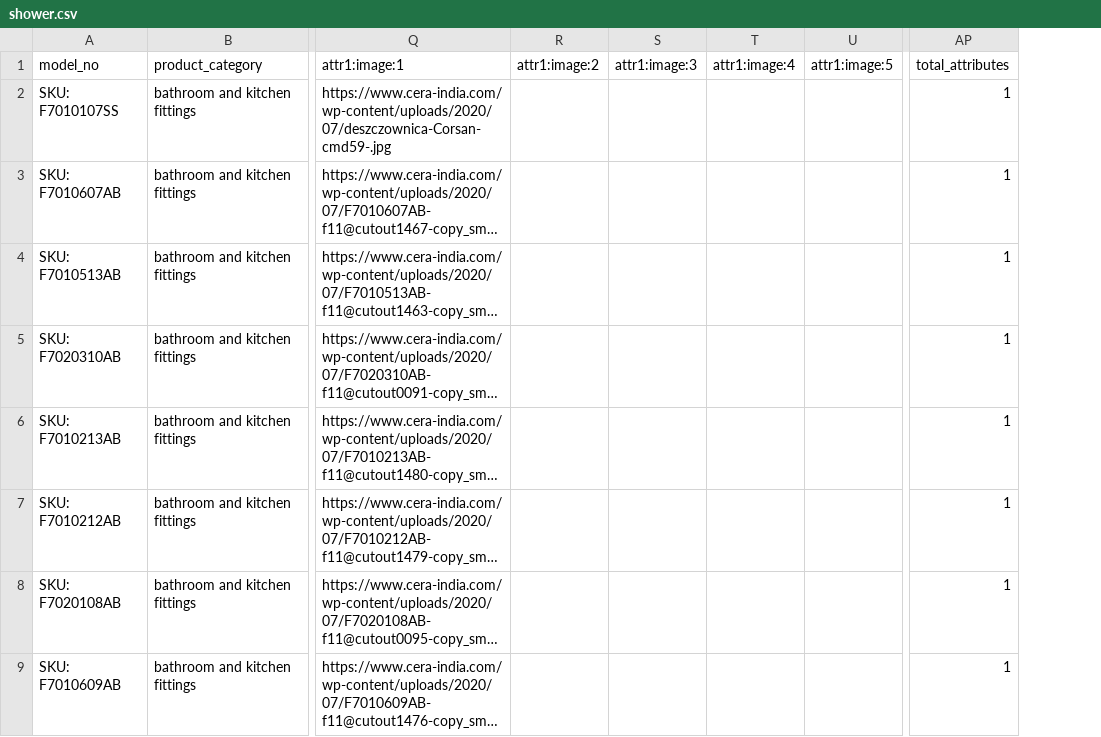
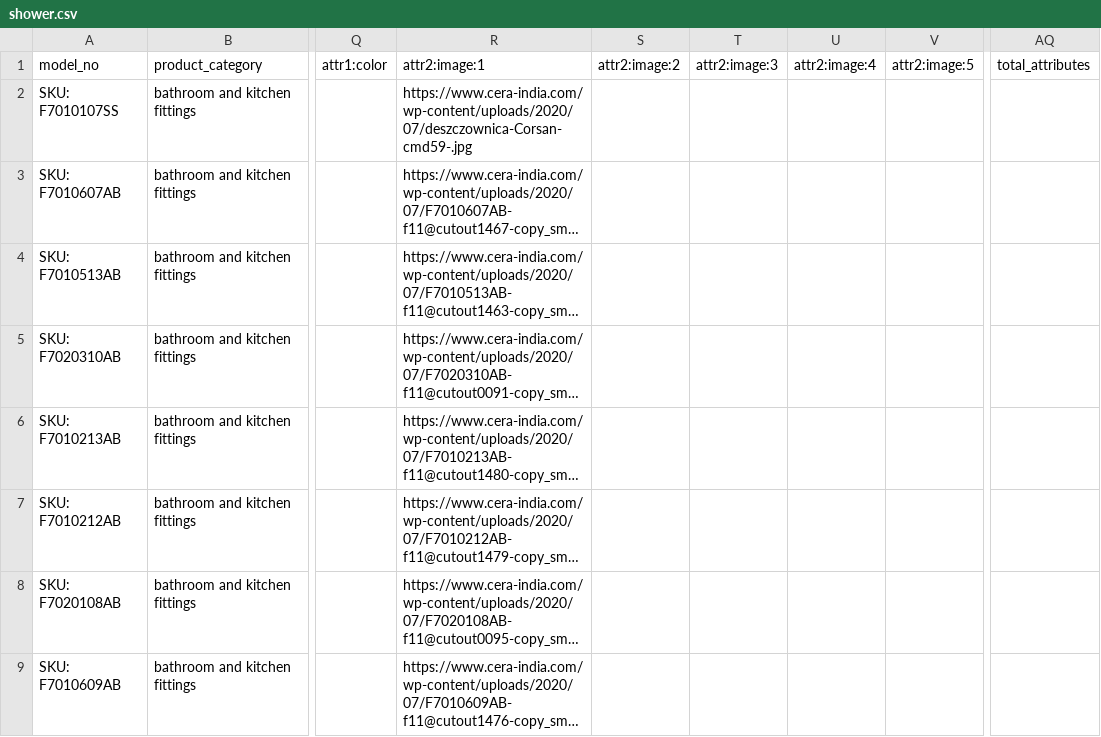
Before and after one commit to sudo-nick16/ply-picker-scripts, a CSV file: src/Upload/shower/shower.csv, drawn as a sheet; only a part is shown, gaps mark what is left out; long unchanged cells end in …; removed rows and columns are numbered as before the commit, all else as after; the diff names each change by its address in the sheet, - before the commit and + after, or states it on an @@ line.

```diff
--- a/src/Upload/shower/shower.csv
+++ b/src/Upload/shower/shower.csv
+column Q, row 1: attr1:color
-column R, row 1: attr1:image:2
-column S, row 1: attr1:image:3
-column T, row 1: attr1:image:4
-column U, row 1: attr1:image:5
+column S, row 1: attr2:image:2
+column T, row 1: attr2:image:3
+column U, row 1: attr2:image:4
+column V, row 1: attr2:image:5
-column AP, rows 1-9: total_attributes | 1 | 1 | 1 | 1 | 1 | 1 | 1 | 1
+column AQ, row 1: total_attributes
-R1: attr1:image:1
+R1: attr2:image:1
```
Also changed, not shown: src/Upload/accessories/accessories.csv, src/Upload/basin/basin.csv, 5 other files.
